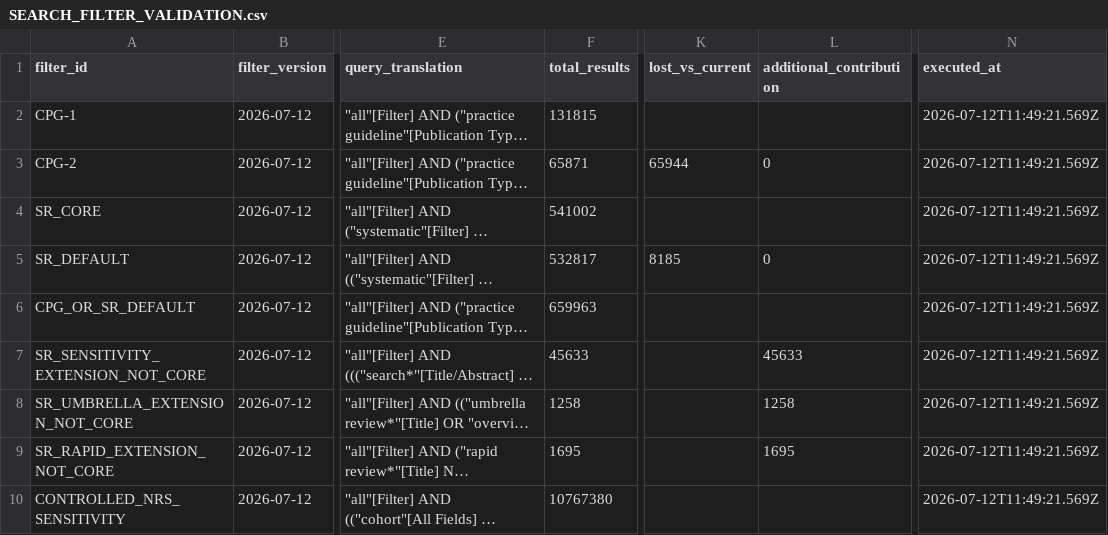
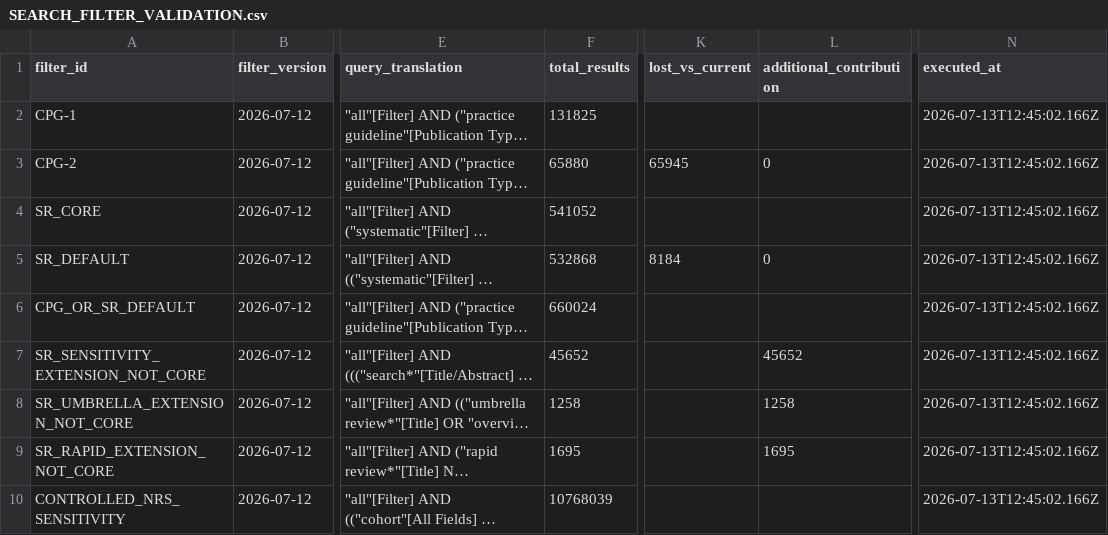
Before and after one commit to mxe050/AI-PubMed, a CSV file: SEARCH_FILTER_VALIDATION.csv, drawn as a sheet; only a part is shown, gaps mark what is left out; long unchanged cells end in …; the diff names each change by its address in the sheet, - before the commit and + after, or states it on an @@ line.

```diff
--- a/SEARCH_FILTER_VALIDATION.csv
+++ b/SEARCH_FILTER_VALIDATION.csv
-F2 (total_results): 131815
+F2 (total_results): 131825
-N2:N10 (executed_at): 2026-07-12T11:49:21.569Z
+N2:N10 (executed_at): 2026-07-13T12:45:02.166Z
-F3 (total_results): 65871
+F3 (total_results): 65880
-K3 (lost_vs_current): 65944
+K3 (lost_vs_current): 65945
-F4 (total_results): 541002
+F4 (total_results): 541052
-F5 (total_results): 532817
+F5 (total_results): 532868
-K5 (lost_vs_current): 8185
+K5 (lost_vs_current): 8184
-F6 (total_results): 659963
+F6 (total_results): 660024
-F7 (total_results): 45633
+F7 (total_results): 45652
-L7 (additional_contribution): 45633
+L7 (additional_contribution): 45652
-F10 (total_results): 10767380
+F10 (total_results): 10768039
```
Also changed, not shown: 16 other files.
